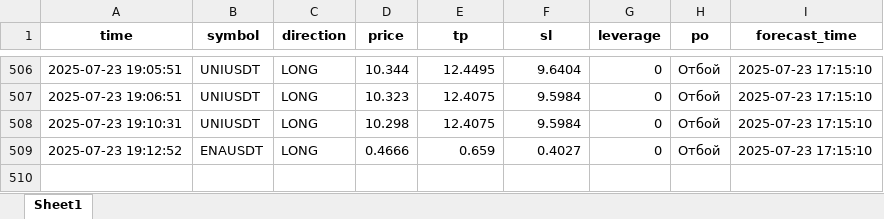
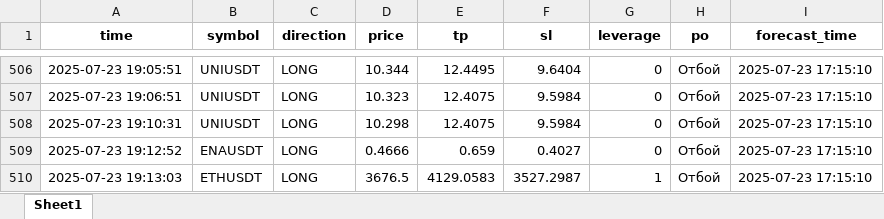
Before and after one commit to brybarrett/crypto-signals, an Excel workbook: signals_log.xlsx, sheet Sheet1, drawn as a sheet; only a part is shown, gaps mark what is left out; values as stored, in another font and other column widths than the file's, no borders; the diff names each change by its address in the sheet, - before the commit and + after, or states it on an @@ line.

Commit message:
Добавлен сигнал ETHUSDT (LONG)

```diff
--- a/signals_log.xlsx (sheet Sheet1)
+++ b/signals_log.xlsx (sheet Sheet1)
+row 510: 2025-07-23 19:13:03 | ETHUSDT | LONG | 3676.5 | 4129.0583 | 3527.2987 | 1 | Отбой | 2025-07-23 17:15:10
```
